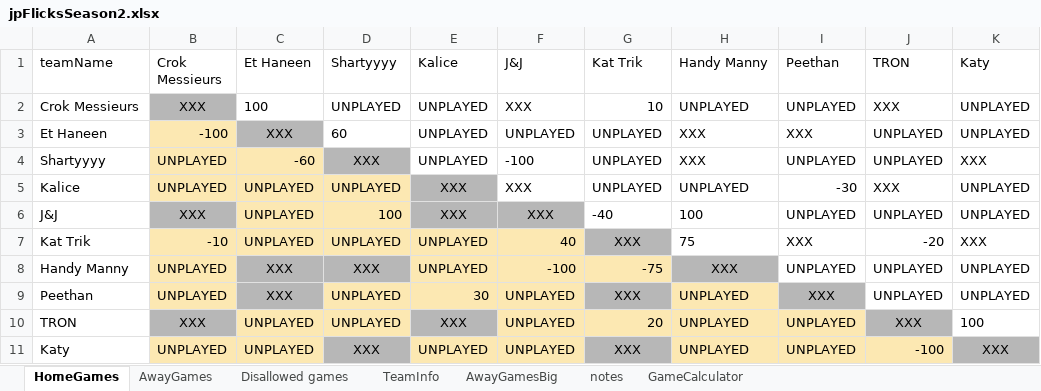
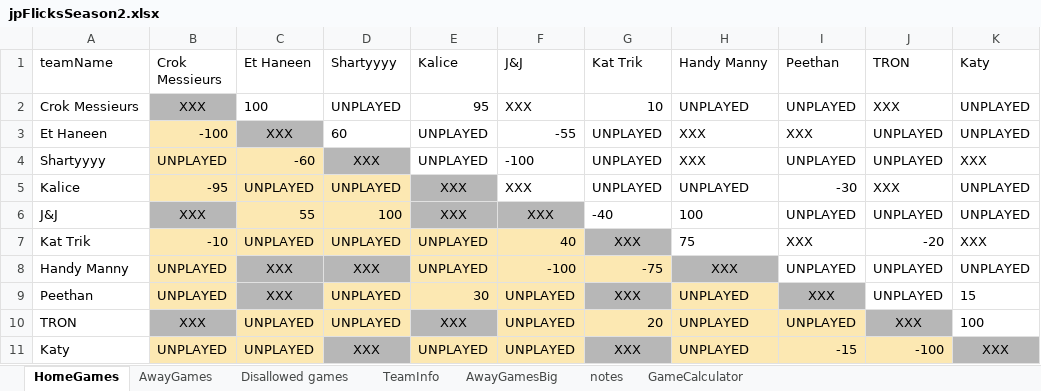
Before and after one commit to JJEW22/JJEW22.github.io, an Excel workbook: static/jpFlicksSeason2.xlsx, sheet HomeGames, drawn as a sheet; values as stored, in another font and other column widths than the file's, no borders; conditional formats not drawn; the diff names each change by its address in the sheet, - before the commit and + after, or states it on an @@ line.

```diff
--- a/static/jpFlicksSeason2.xlsx (sheet HomeGames)
+++ b/static/jpFlicksSeason2.xlsx (sheet HomeGames)
-E2 (Kalice): UNPLAYED
+E2 (Kalice): 95
-F3 (J&J): UNPLAYED
+F3 (J&J): -55
-B5 (Crok Messieurs): UNPLAYED
+B5 (Crok Messieurs): -95
-C6 (Et Haneen): UNPLAYED
+C6 (Et Haneen): 55
-K9 (Katy): UNPLAYED
+K9 (Katy): 15
-I11 (Peethan): UNPLAYED
+I11 (Peethan): -15
```
Also changed, not shown: sheet AwayGames, 1 other file.
